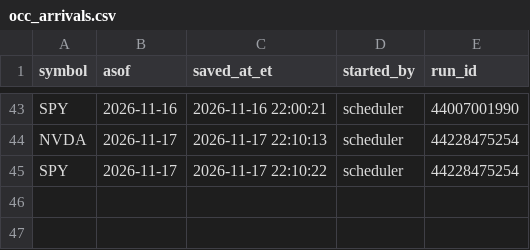
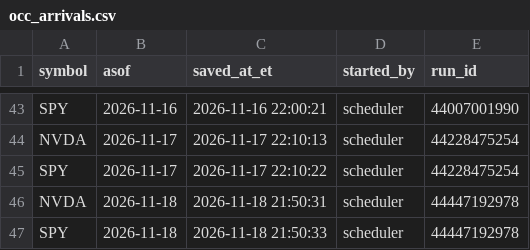
Before and after one commit to kshu231/nvda-open-interest, a CSV file: data/occ_arrivals.csv, drawn as a sheet; only a part is shown, gaps mark what is left out; the diff names each change by its address in the sheet, - before the commit and + after, or states it on an @@ line.

```diff
--- a/data/occ_arrivals.csv
+++ b/data/occ_arrivals.csv
+row 46: NVDA | 2026-11-18 | 2026-11-18 21:50:31 | scheduler | 44447192978
+row 47: SPY | 2026-11-18 | 2026-11-18 21:50:33 | scheduler | 44447192978
```
Also changed, not shown: 2 other files.
